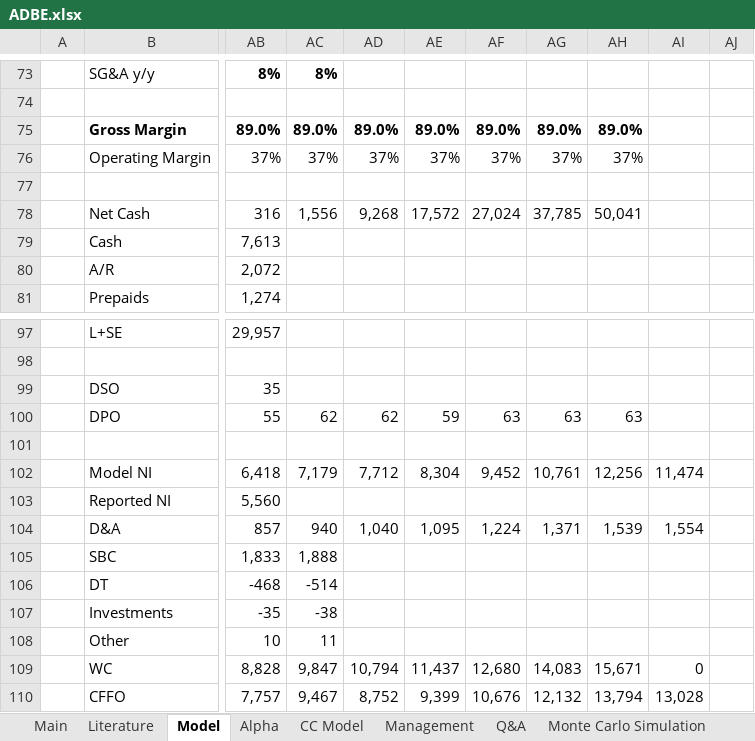
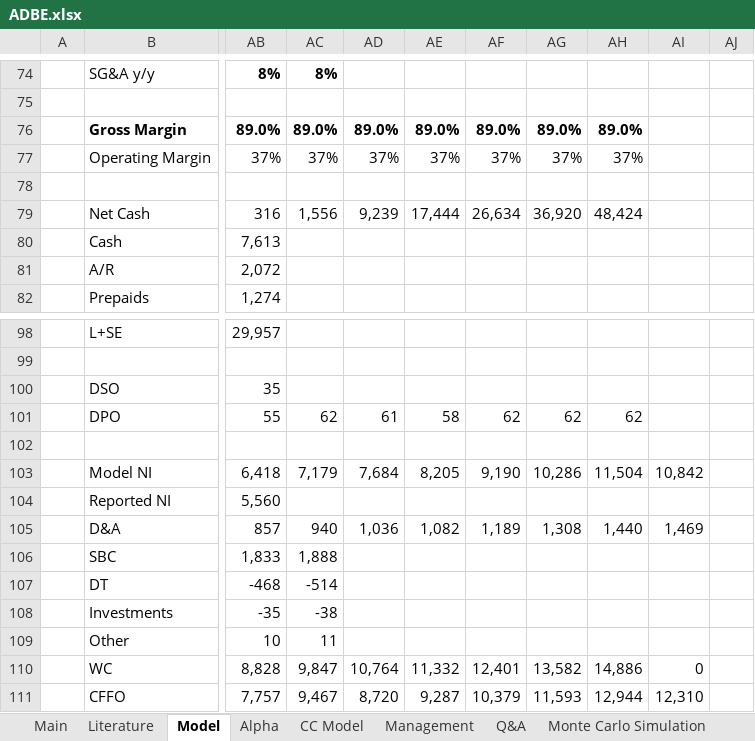
Before and after one commit to LiamRender/Portfolio-FinishedModels, an Excel workbook: ADBE.xlsx, sheet Model, drawn as a sheet; only a part is shown, gaps mark what is left out; values as stored, in another font and other column widths than the file's, no borders; charts and pictures and conditional formats not drawn; addresses are those after the commit; the diff covers the shown part only; the diff names each change by its address in the sheet, - before the commit and + after, or states it on an @@ line.

```diff
--- a/ADBE.xlsx (sheet Model)
+++ b/ADBE.xlsx (sheet Model)
-AD79: 9,268
+AD79: 9,239
-AE79: 17,572
+AE79: 17,444
-AF79: 27,024
+AF79: 26,634
-AG79: 37,785
+AG79: 36,920
-AH79: 50,041
+AH79: 48,424
-AD101: 62
+AD101: 61
-AE101: 59
+AE101: 58
-AF101: 63
+AF101: 62
-AG101: 63
+AG101: 62
-AH101: 63
+AH101: 62
-AD103: 7,712
+AD103: 7,684
-AE103: 8,304
+AE103: 8,205
-AF103: 9,452
+AF103: 9,190
-AG103: 10,761
+AG103: 10,286
-AH103: 12,256
+AH103: 11,504
-AI103: 11,474
+AI103: 10,842
-AD105: 1,040
+AD105: 1,036
-AE105: 1,095
+AE105: 1,082
-AF105: 1,224
+AF105: 1,189
-AG105: 1,371
+AG105: 1,308
-AH105: 1,539
+AH105: 1,440
-AI105: 1,554
+AI105: 1,469
-AD110: 10,794
+AD110: 10,764
-AE110: 11,437
+AE110: 11,332
-AF110: 12,680
+AF110: 12,401
-AG110: 14,083
+AG110: 13,582
-AH110: 15,671
+AH110: 14,886
-AD111: 8,752
+AD111: 8,720
-AE111: 9,399
+AE111: 9,287
-AF111: 10,676
+AF111: 10,379
-AG111: 12,132
+AG111: 11,593
-AH111: 13,794
+AH111: 12,944
-AI111: 13,028
+AI111: 12,310
```
Also changed, not shown: 18 added rows, 15 removed rows, 2 moved rows and 131 edited cells elsewhere in this sheet, sheet Monte Carlo Simulation, sheet Alpha, sheet Management, sheet Main, formulas that keep their value, charts or pictures.
